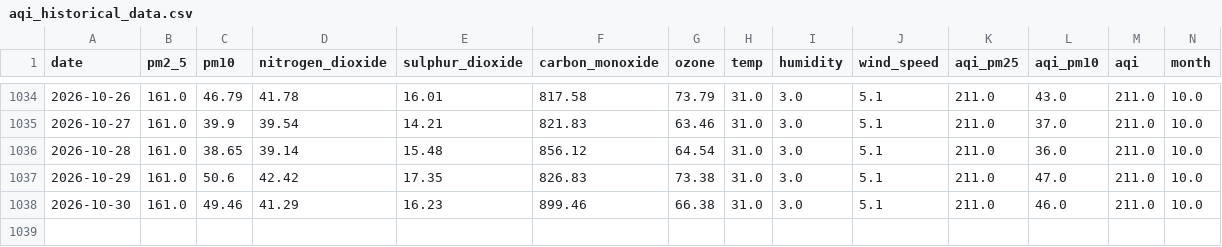
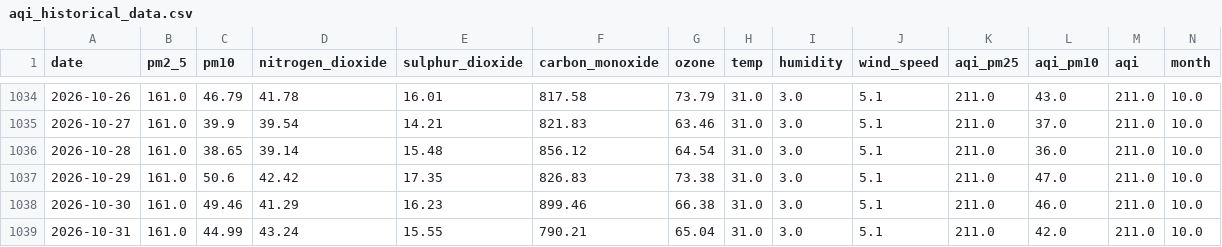
Before and after one commit to alisyedrafay/AQIPrediction_10Pearls_Cohort8, a CSV file: aqi_historical_data.csv, drawn as a sheet; only a part is shown, gaps mark what is left out; rows hold the shown columns only; the diff names each change by its address in the sheet, - before the commit and + after, or states it on an @@ line.

```diff
--- a/aqi_historical_data.csv
+++ b/aqi_historical_data.csv
+row 1039: 2026-10-31 | 161.0 | 44.99 | 43.24 | 15.55 | 790.21 | 65.04 | 31.0 | 3.0 | 5.1 | 211.0 | 42.0 | 211.0 | 10.0
```
